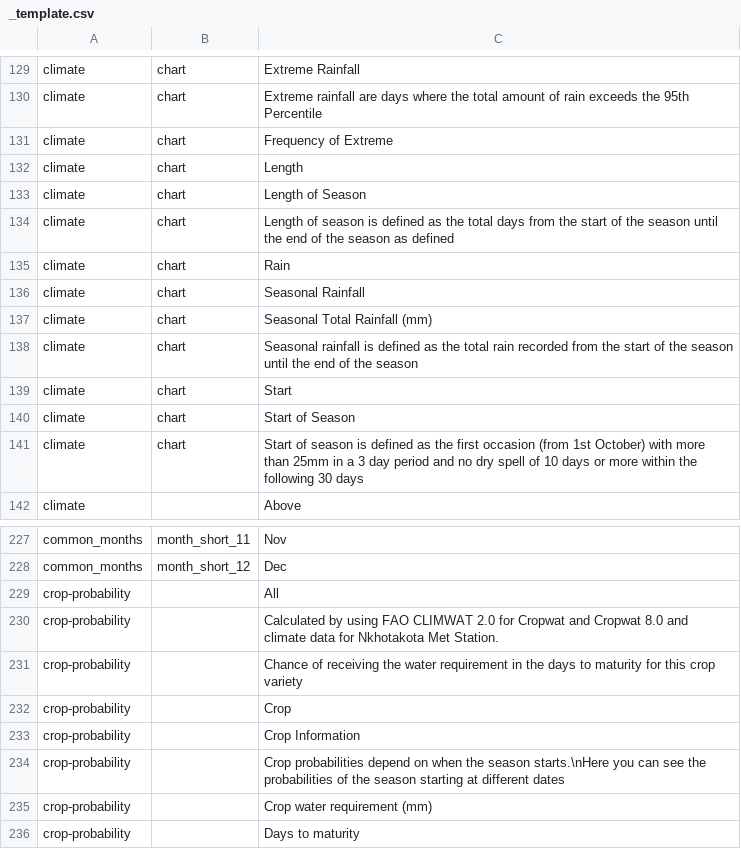
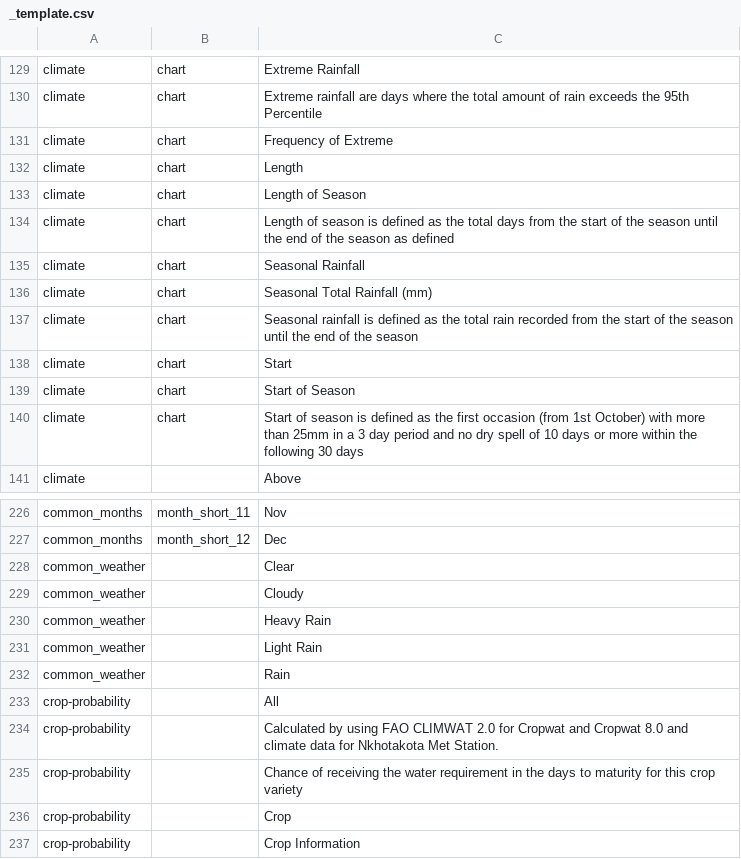
Before and after one commit to e-picsa/picsa-apps, a CSV file: libs/i18n/templates/_template.csv, drawn as a sheet; only a part is shown, gaps mark what is left out; the shorter side is filled out with more unchanged rows; removed rows and columns are numbered as before the commit, all else as after; the diff covers the shown part only; the diff names each change by its address in the sheet, - before the commit and + after, or states it on an @@ line.

Commit message:
feat: common weather data

```diff
--- a/libs/i18n/templates/_template.csv
+++ b/libs/i18n/templates/_template.csv
-row 135: climate | chart | Rain
+row 228: common_weather |  | Clear
+row 229: common_weather |  | Cloudy
+row 230: common_weather |  | Heavy Rain
+row 231: common_weather |  | Light Rain
+row 232: common_weather |  | Rain
```
Also changed, not shown: 1 added row, 9 removed rows and 5 edited cells elsewhere in this file, 11 other files.
